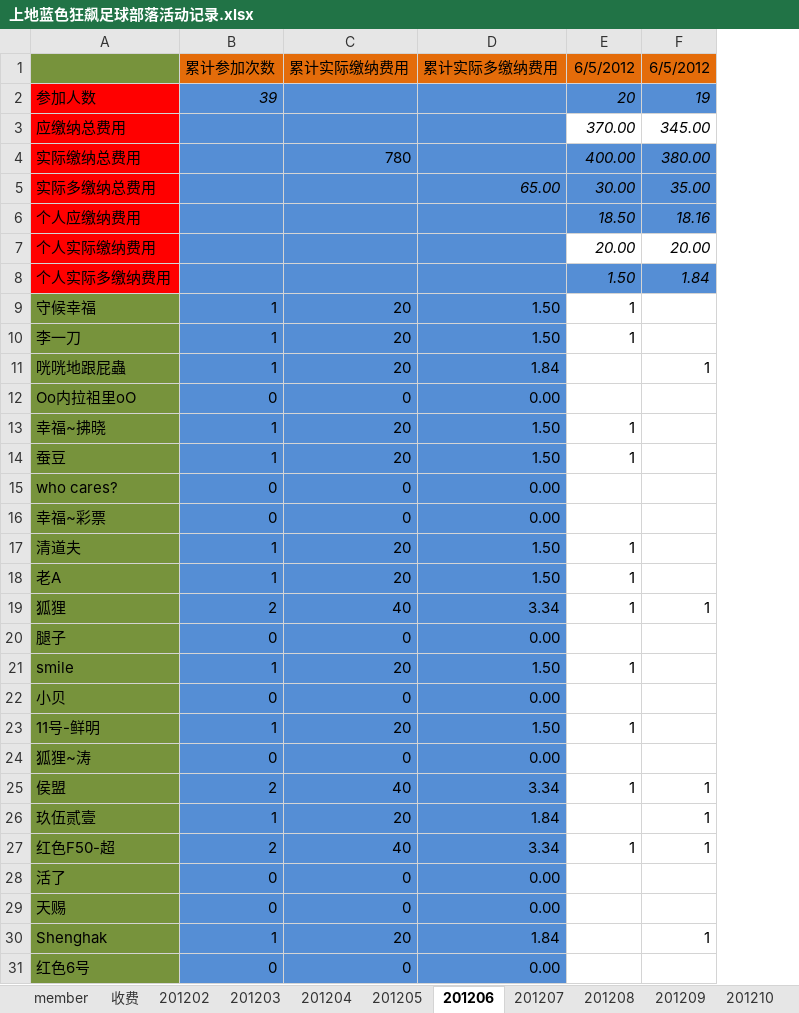
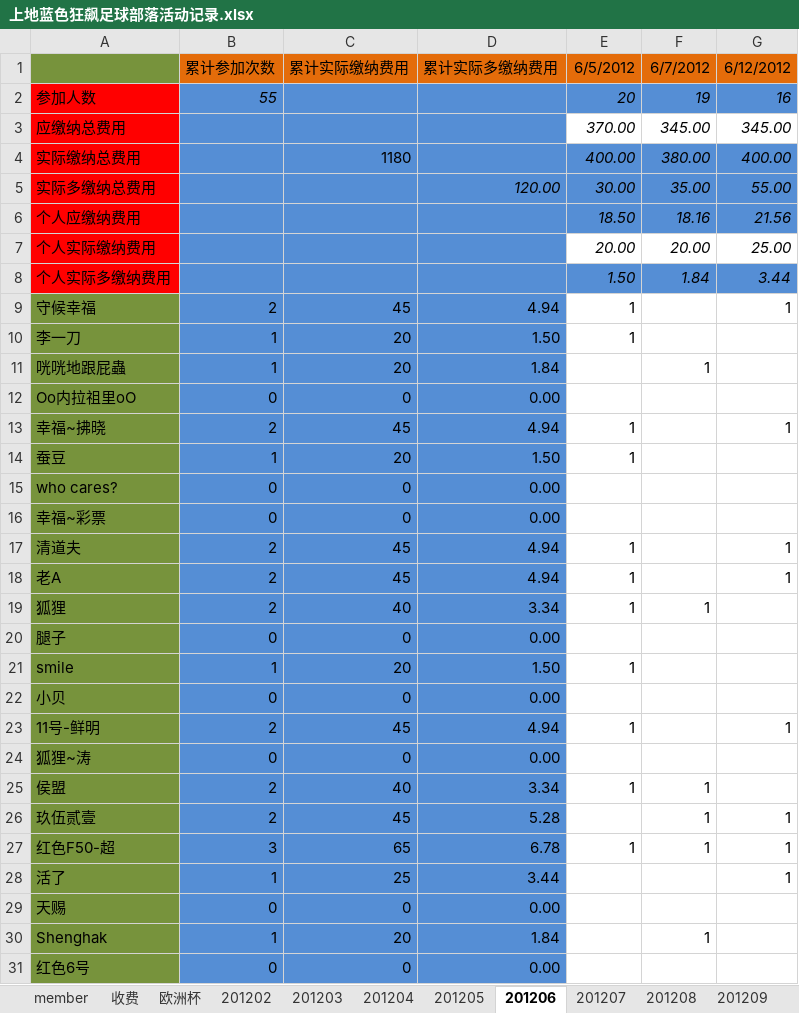
Before and after one commit to jackba/weathervcm, an Excel workbook: house/上地蓝色狂飙足球部落活动记录.xlsx, sheet 201206, drawn as a sheet; only a part is shown; values as stored, in another font and other column widths than the file's, no borders; removed rows and columns are numbered as before the commit, all else as after; the diff covers the shown part only; the diff names each change by its address in the sheet, - before the commit and + after, or states it on an @@ line.

```diff
--- a/house/上地蓝色狂飙足球部落活动记录.xlsx (sheet 201206)
+++ b/house/上地蓝色狂飙足球部落活动记录.xlsx (sheet 201206)
+sheet tab: 欧洲杯
+column G, rows 1-27: 6/12/2012 | 16 | 345.00 | 400.00 | 55.00 | 21.56 | 25.00 | 3.44 | 1 |  |  |  | 1 |  |  |  | 1 | 1 |  |  |  |  | 1 |  |  | 1 | 1
-F1: 6/5/2012
+F1: 6/7/2012
-B2: 39
+B2: 55
-C4: 780
+C4: 1180
-D5: 65.00
+D5: 120.00
-B9: 1
+B9: 2
-C9: 20
+C9: 45
-D9: 1.50
+D9: 4.94
-B13: 1
+B13: 2
-C13: 20
+C13: 45
-D13: 1.50
+D13: 4.94
-B17:B18: 1
+B17:B18: 2
-C17:C18: 20
+C17:C18: 45
-D17:D18: 1.50
+D17:D18: 4.94
-B23: 1
+B23: 2
-C23: 20
+C23: 45
-D23: 1.50
+D23: 4.94
-B26: 1
+B26: 2
-C26: 20
+C26: 45
-D26: 1.84
+D26: 5.28
-B27: 2
+B27: 3
-C27: 40
+C27: 65
-D27: 3.34
+D27: 6.78
-row 28: 活了 | 0 | 0 | 0.00
+row 28: 活了 | 1 | 25 | 3.44 |  |  | 1
```
Also changed, not shown: 1 added row, 1 removed row and 21 edited cells elsewhere in this sheet, sheet member, sheet 收费.
